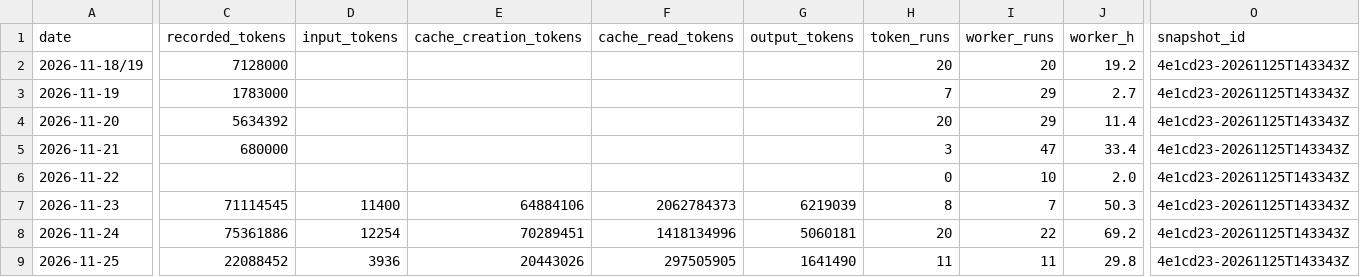
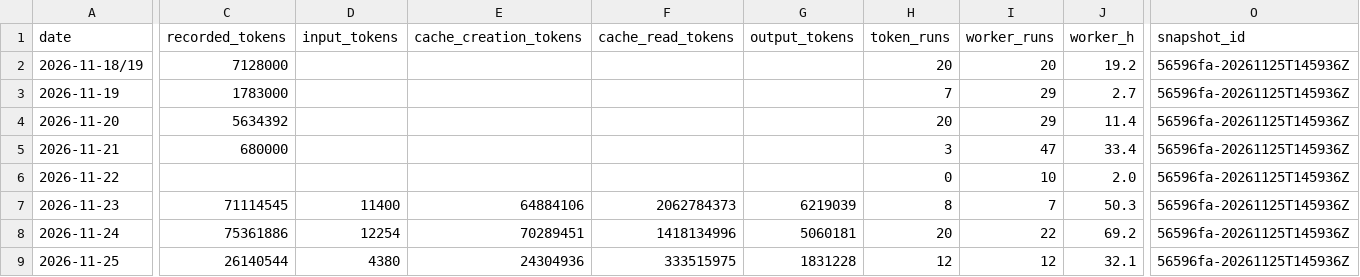
Before and after one commit to ksatriadipo/idle-space-courier-dashboard, a CSV file: data/daily_metrics.csv, drawn as a sheet; only a part is shown, gaps mark what is left out; the diff covers the shown part only; the diff names each change by its address in the sheet, - before the commit and + after, or states it on an @@ line.

```diff
--- a/data/daily_metrics.csv
+++ b/data/daily_metrics.csv
-O2:O9 (snapshot_id): 4e1cd23-20261125T143343Z
+O2:O9 (snapshot_id): 56596fa-20261125T145936Z
-C9 (recorded_tokens): 22088452
+C9 (recorded_tokens): 26140544
-D9 (input_tokens): 3936
+D9 (input_tokens): 4380
-E9 (cache_creation_tokens): 20443026
+E9 (cache_creation_tokens): 24304936
-F9 (cache_read_tokens): 297505905
+F9 (cache_read_tokens): 333515975
-G9 (output_tokens): 1641490
+G9 (output_tokens): 1831228
-H9 (token_runs): 11
+H9 (token_runs): 12
-I9 (worker_runs): 11
+I9 (worker_runs): 12
-J9 (worker_h): 29.8
+J9 (worker_h): 32.1
```
Also changed, not shown: 1 edited cell elsewhere in this file, data/decisions.csv, data/git_sync.csv, 7 other files.
